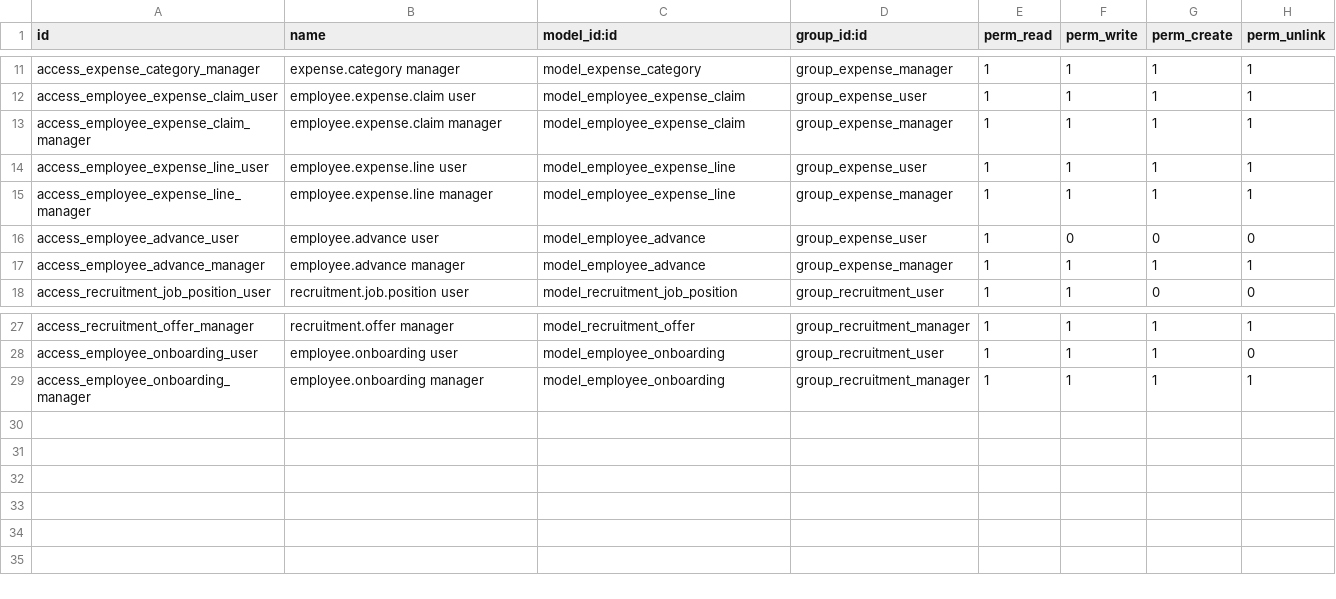
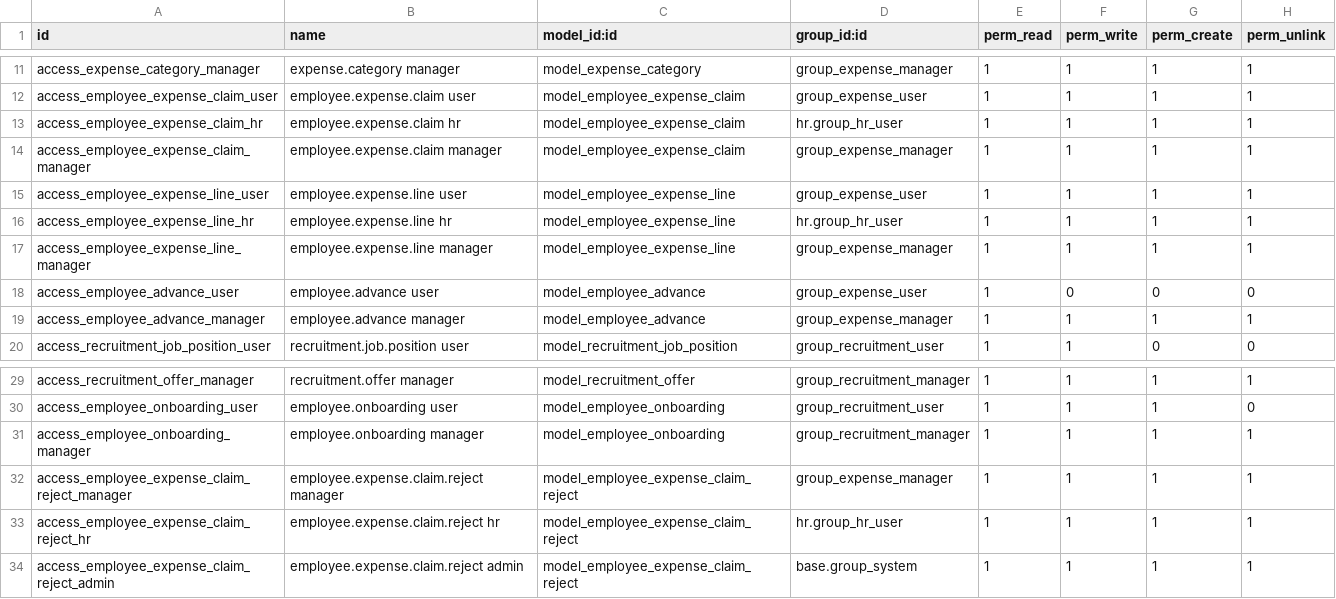
Before and after one commit to FingertipTechnologies/pms19_addons, a CSV file: general/security/ir.model.access.csv, drawn as a sheet; only a part is shown, gaps mark what is left out.

Commit message:
bug changes, and adding expense claims changes

```diff
--- a/general/security/ir.model.access.csv
+++ b/general/security/ir.model.access.csv
@@ -12,4 +12,6 @@ access_expense_category_manager,expense.category manager,model_expense_category,
 access_employee_expense_claim_user,employee.expense.claim user,model_employee_expense_claim,group_expense_user,1,1,1,1
+access_employee_expense_claim_hr,employee.expense.claim hr,model_employee_expense_claim,hr.group_hr_user,1,1,1,1
 access_employee_expense_claim_manager,employee.expense.claim manager,model_employee_expense_claim,group_expense_manager,1,1,1,1
 access_employee_expense_line_user,employee.expense.line user,model_employee_expense_line,group_expense_user,1,1,1,1
+access_employee_expense_line_hr,employee.expense.line hr,model_employee_expense_line,hr.group_hr_user,1,1,1,1
 access_employee_expense_line_manager,employee.expense.line manager,model_employee_expense_line,group_expense_manager,1,1,1,1
@@ -29 +31,4 @@ access_employee_onboarding_user,employee.onboarding user,model_employee_onboardi
 access_employee_onboarding_manager,employee.onboarding manager,model_employee_onboarding,group_recruitment_manager,1,1,1,1
+access_employee_expense_claim_reject_manager,employee.expense.claim.reject manager,model_employee_expense_claim_reject,group_expense_manager,1,1,1,1
+access_employee_expense_claim_reject_hr,employee.expense.claim.reject hr,model_employee_expense_claim_reject,hr.group_hr_user,1,1,1,1
+access_employee_expense_claim_reject_admin,employee.expense.claim.reject admin,model_employee_expense_claim_reject,base.group_system,1,1,1,1
```
Also changed, not shown: qa_testapp/security/ir.model.access.csv, 30 other files.
